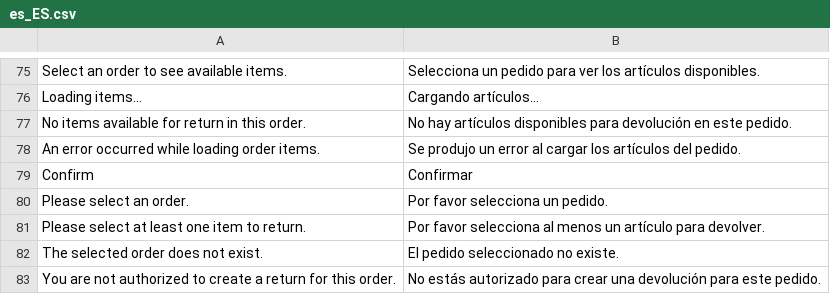
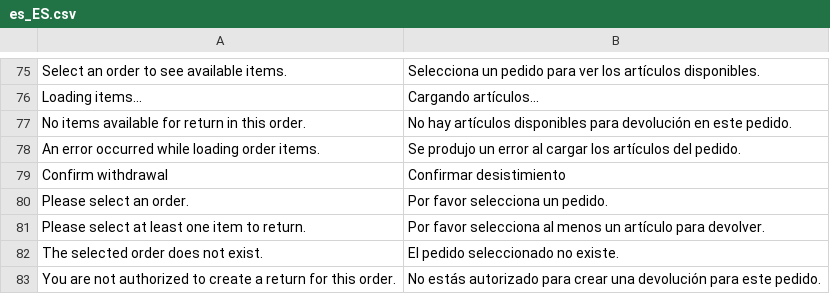
Before and after one commit to mage-os/module-rma, a CSV file: i18n/es_ES.csv, drawn as a sheet; only a part is shown, gaps mark what is left out; removed rows and columns are numbered as before the commit, all else as after; the diff names each change by its address in the sheet, - before the commit and + after, or states it on an @@ line.

```diff
--- a/i18n/es_ES.csv
+++ b/i18n/es_ES.csv
-row 79: Confirm | Confirmar
+row 79: Confirm withdrawal | Confirmar desistimiento
```
Also changed, not shown: i18n/de_DE.csv, i18n/fr_FR.csv, 8 other files.
